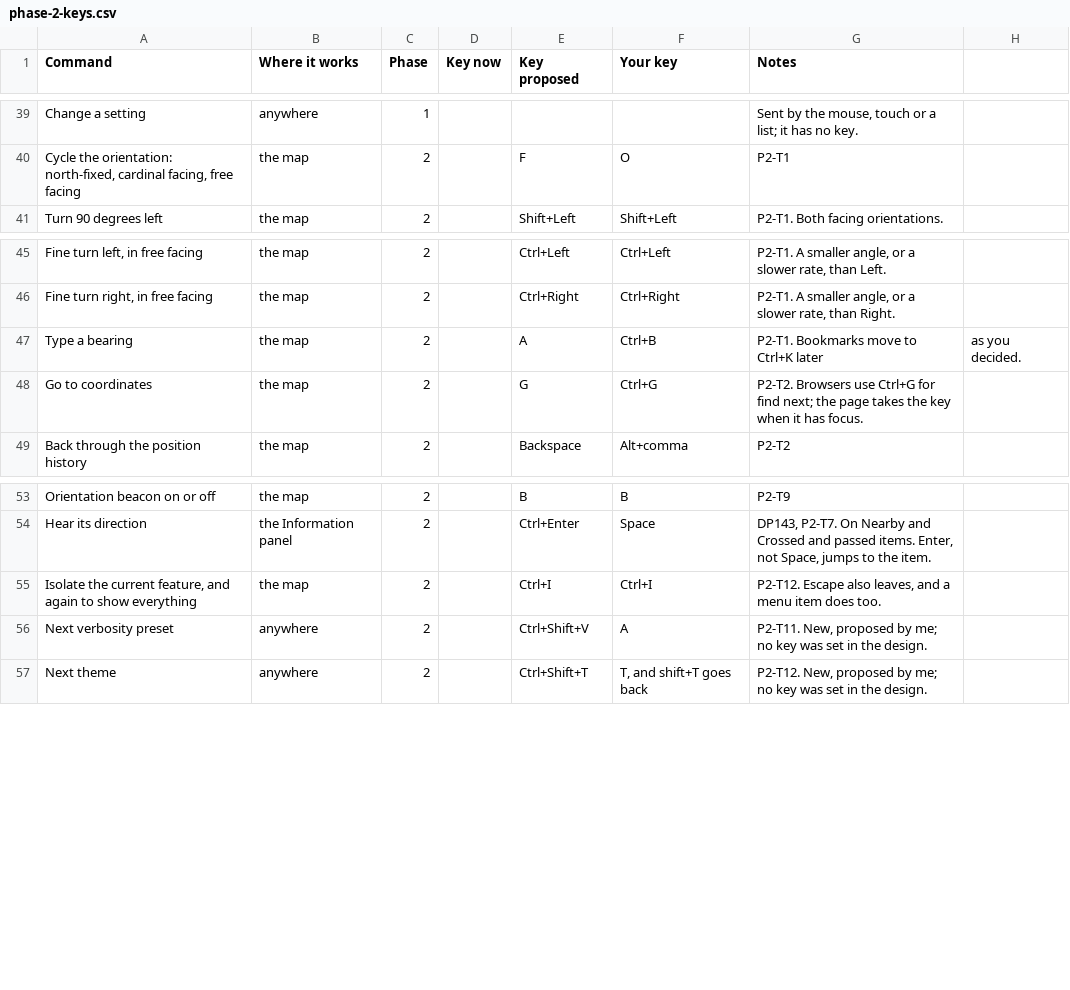
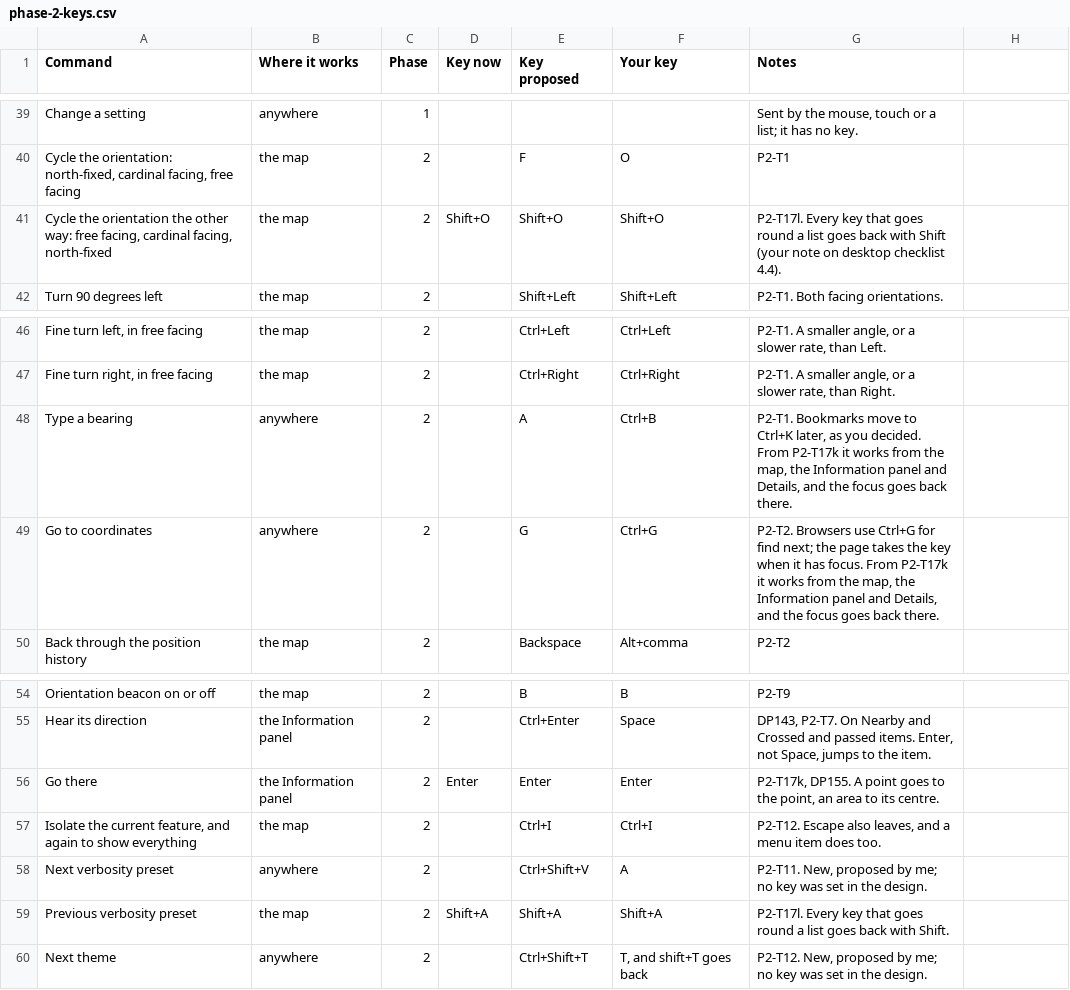
Before and after one commit to Chessel85/TobyMap, a CSV file: docs/plan/phase-2-keys.csv, drawn as a sheet; only a part is shown, gaps mark what is left out; addresses are those after the commit; the diff names each change by its address in the sheet, - before the commit and + after, or states it on an @@ line.

```diff
--- a/docs/plan/phase-2-keys.csv
+++ b/docs/plan/phase-2-keys.csv
+row 41: Cycle the orientation the other way: free facing, cardinal facing, north-fixed | the map | 2 | Shift+O | Shift+O | Shift+O | P2-T17l. Every key that goes round a list goes back with Shift (your note on desktop checklist 4.4).
-B48:B49 (Where it works): the map
+B48:B49 (Where it works): anywhere
-G48 (Notes): …to Ctrl+K later
+G48 (Notes): …to Ctrl+K later, as you decided. From P2-T17k it works from the map, the Information panel and Details, and the focus goes back there.
-H48: as you decided.
+H48: (empty)
-G49 (Notes): …has focus.
+G49 (Notes): …has focus. From P2-T17k it works from the map, the Information panel and Details, and the focus goes back there.
+row 56: Go there | the Information panel | 2 | Enter | Enter | Enter | P2-T17k, DP155. A point goes to the point, an area to its centre.
+row 59: Previous verbosity preset | the map | 2 | Shift+A | Shift+A | Shift+A | P2-T17l. Every key that goes round a list goes back with Shift.
```
Also changed, not shown: docs/design/Discussion points.csv, 20 other files.
